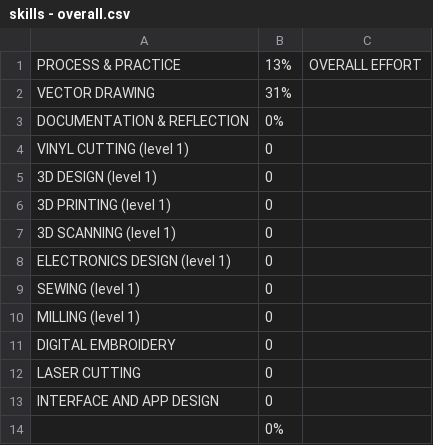
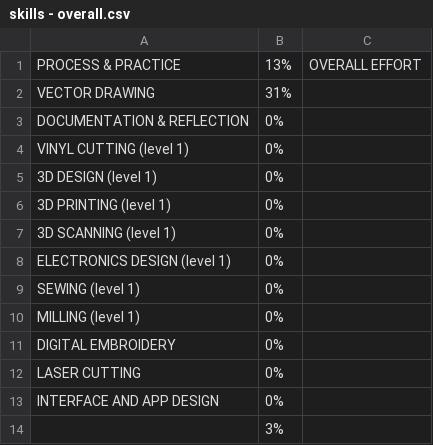
Before and after one commit to makercreator/learn, a CSV file: students/asher/skills - overall.csv, drawn as a sheet.

```diff
--- a/students/asher/skills - overall.csv
+++ b/students/asher/skills - overall.csv
@@ -3,12 +3,12 @@ VECTOR DRAWING,31%,
 DOCUMENTATION & REFLECTION,0%,
-VINYL CUTTING (level 1),0,
-3D DESIGN (level 1),0,
-3D PRINTING (level 1),0,
-3D SCANNING (level 1),0,
-ELECTRONICS DESIGN (level 1),0,
-SEWING (level 1),0,
-MILLING (level 1),0,
-DIGITAL EMBROIDERY,0,
-LASER CUTTING,0,
-INTERFACE AND APP DESIGN,0,
-,0%,
+VINYL CUTTING (level 1),0%,
+3D DESIGN (level 1),0%,
+3D PRINTING (level 1),0%,
+3D SCANNING (level 1),0%,
+ELECTRONICS DESIGN (level 1),0%,
+SEWING (level 1),0%,
+MILLING (level 1),0%,
+DIGITAL EMBROIDERY,0%,
+LASER CUTTING,0%,
+INTERFACE AND APP DESIGN,0%,
+,3%,
```
Also changed, not shown: students/bogdan/skills - overall.csv, 18 other files.
